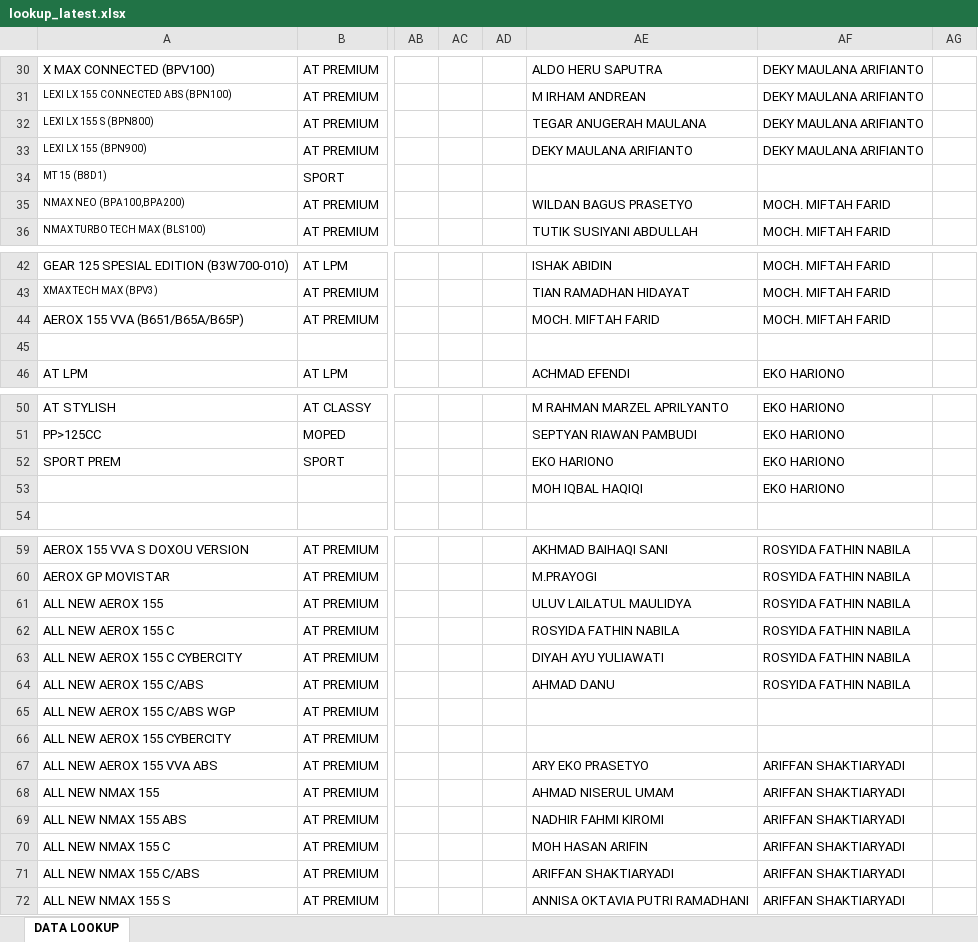
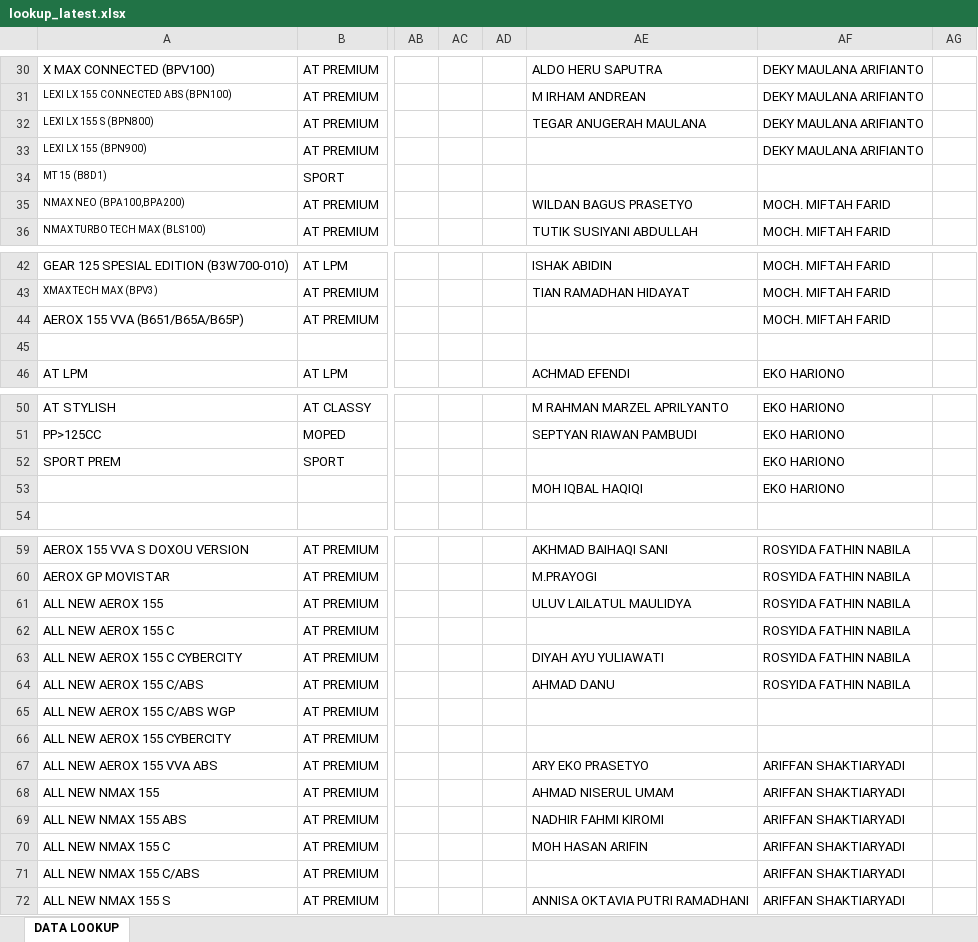
Before and after one commit to egi-jember/bushido-dashboard, an Excel workbook: bushido_raw/lookup_latest.xlsx, sheet DATA LOOKUP, drawn as a sheet; only a part is shown, gaps mark what is left out; values as stored, in another font and other column widths than the file's, no borders; conditional formats not drawn; the diff covers the shown part only; the diff names each change by its address in the sheet, - before the commit and + after, or states it on an @@ line.

Commit message:
upload lookup_latest.xlsx

```diff
--- a/bushido_raw/lookup_latest.xlsx (sheet DATA LOOKUP)
+++ b/bushido_raw/lookup_latest.xlsx (sheet DATA LOOKUP)
-AE33: DEKY MAULANA ARIFIANTO
+AE33: (empty)
-AE44: MOCH. MIFTAH FARID
+AE44: (empty)
-AE52: EKO HARIONO
+AE52: (empty)
-AE62: ROSYIDA FATHIN NABILA
+AE62: (empty)
-AE71: ARIFFAN SHAKTIARYADI
+AE71: (empty)
```
Also changed, not shown: 1 added row, 1 removed row and 19 edited cells elsewhere in this sheet.
